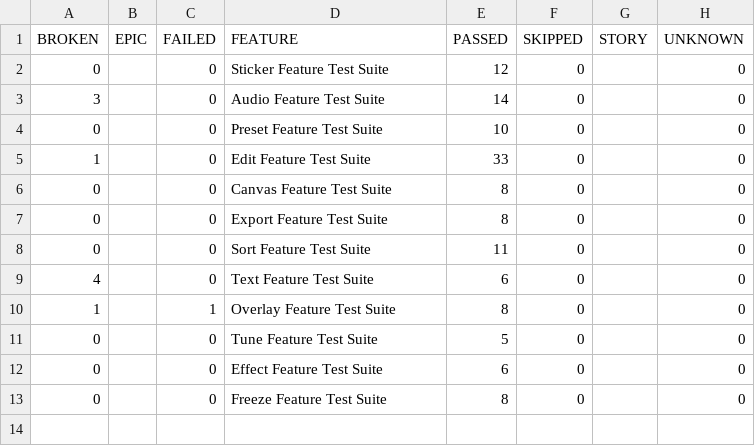
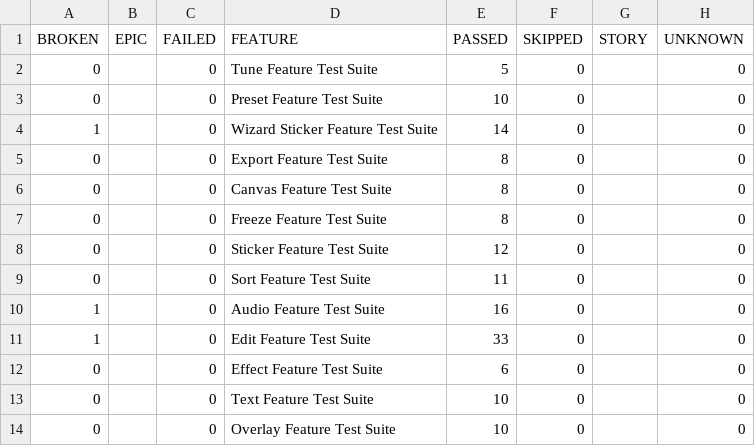
Before and after one commit to umartariq01/MyZesty_Automation, a CSV file: allure-report/data/behaviors.csv, drawn as a sheet.

```diff
--- a/allure-report/data/behaviors.csv
+++ b/allure-report/data/behaviors.csv
@@ -1,13 +1,14 @@
 "BROKEN","EPIC","FAILED","FEATURE","PASSED","SKIPPED","STORY","UNKNOWN"
+"0","","0","Tune Feature Test Suite","5","0","","0"
+"0","","0","Preset Feature Test Suite","10","0","","0"
+"1","","0","Wizard Sticker Feature Test Suite","14","0","","0"
+"0","","0","Export Feature Test Suite","8","0","","0"
+"0","","0","Canvas Feature Test Suite","8","0","","0"
+"0","","0","Freeze Feature Test Suite","8","0","","0"
 "0","","0","Sticker Feature Test Suite","12","0","","0"
-"3","","0","Audio Feature Test Suite","14","0","","0"
-"0","","0","Preset Feature Test Suite","10","0","","0"
+"0","","0","Sort Feature Test Suite","11","0","","0"
+"1","","0","Audio Feature Test Suite","16","0","","0"
 "1","","0","Edit Feature Test Suite","33","0","","0"
-"0","","0","Canvas Feature Test Suite","8","0","","0"
-"0","","0","Export Feature Test Suite","8","0","","0"
-"0","","0","Sort Feature Test Suite","11","0","","0"
-"4","","0","Text Feature Test Suite","6","0","","0"
-"1","","1","Overlay Feature Test Suite","8","0","","0"
-"0","","0","Tune Feature Test Suite","5","0","","0"
 "0","","0","Effect Feature Test Suite","6","0","","0"
-"0","","0","Freeze Feature Test Suite","8","0","","0"
+"0","","0","Text Feature Test Suite","10","0","","0"
+"0","","0","Overlay Feature Test Suite","10","0","","0"
```
Also changed, not shown: allure-report/data/suites.csv, 32 other files.
